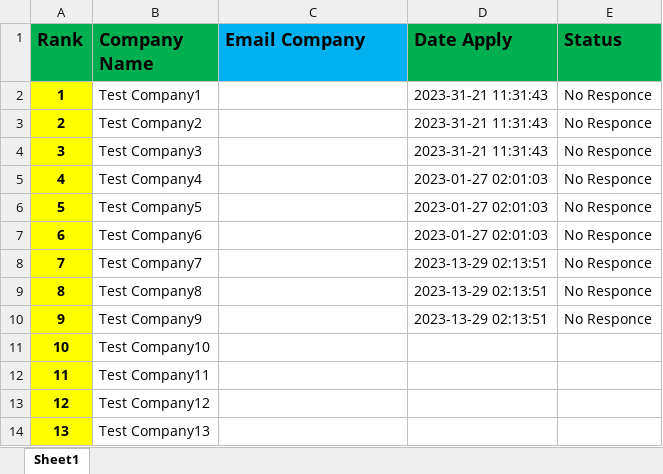
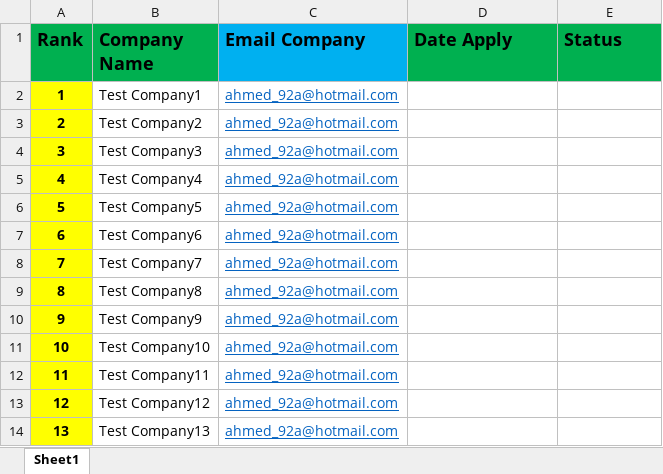
Before and after one commit to Ahmed-Shafee/App-Automation-Search-Job, an Excel workbook: SearchOption1/Emails-List.xlsx, sheet Sheet1, drawn as a sheet; values as stored, in another font and other column widths than the file's, no borders; the diff names each change by its address in the sheet, - before the commit and + after, or states it on an @@ line.

Commit message:
Change all the file from the GUI that give me trnasfer the data from the user to web

```diff
--- a/SearchOption1/Emails-List.xlsx (sheet Sheet1)
+++ b/SearchOption1/Emails-List.xlsx (sheet Sheet1)
-C2:C14 (Email Company): (empty)
+C2:C14 (Email Company): ahmed_92a@hotmail.com
-D2:D4 (Date Apply): 2023-31-21 11:31:43
+D2:D4 (Date Apply): (empty)
-E2:E10 (Status): No Responce
+E2:E10 (Status): (empty)
-D5:D7 (Date Apply): 2023-01-27 02:01:03
+D5:D7 (Date Apply): (empty)
-D8:D10 (Date Apply): 2023-13-29 02:13:51
+D8:D10 (Date Apply): (empty)
```
Also changed, not shown: SearchOption1/Email_List_Indexes.xlsx, 17 other files.
